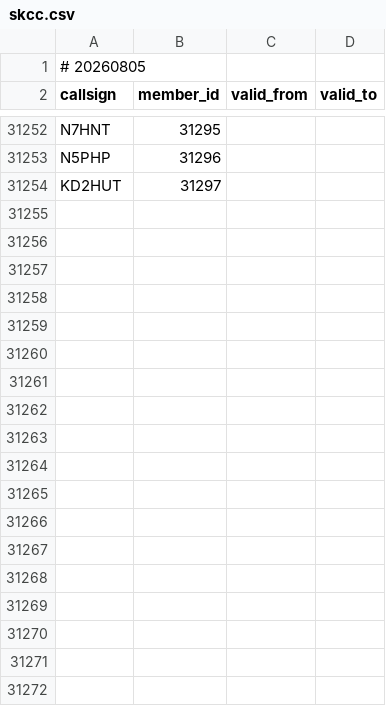
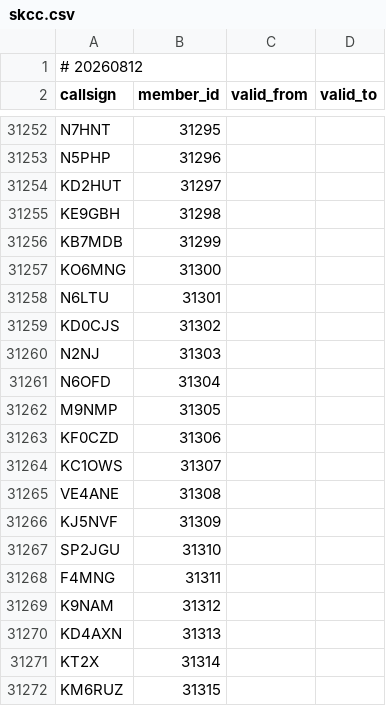
Before and after one commit to foldynl/hamradio-membeship-lists, a CSV file: lists/skcc.csv, drawn as a sheet; only a part is shown, gaps mark what is left out; the diff covers the shown part only.

```diff
--- a/lists/skcc.csv
+++ b/lists/skcc.csv
@@ -1,2 +1,2 @@
-# 20260805
+# 20260812
 callsign,member_id,valid_from,valid_to
@@ -31254 +31254,19 @@ N5PHP,31296,,
 KD2HUT,31297,,
+KE9GBH,31298,,
+KB7MDB,31299,,
+KO6MNG,31300,,
+N6LTU,31301,,
+KD0CJS,31302,,
+N2NJ,31303,,
+N6OFD,31304,,
+M9NMP,31305,,
+KF0CZD,31306,,
+KC1OWS,31307,,
+VE4ANE,31308,,
+KJ5NVF,31309,,
+SP2JGU,31310,,
+F4MNG,31311,,
+K9NAM,31312,,
+KD4AXN,31313,,
+KT2X,31314,,
+KM6RUZ,31315,,
```
Also changed, not shown: 11 added rows and 6 edited cells elsewhere in this file, lists/agcwdl.csv, lists/clublogOQRS.csv, 20 other files.
